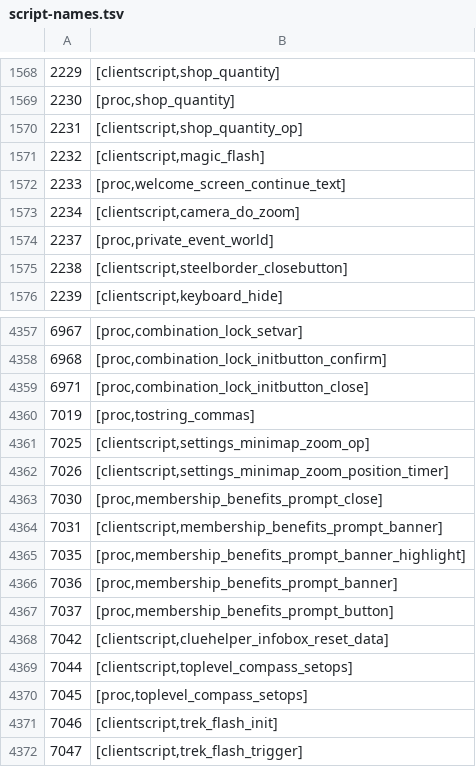
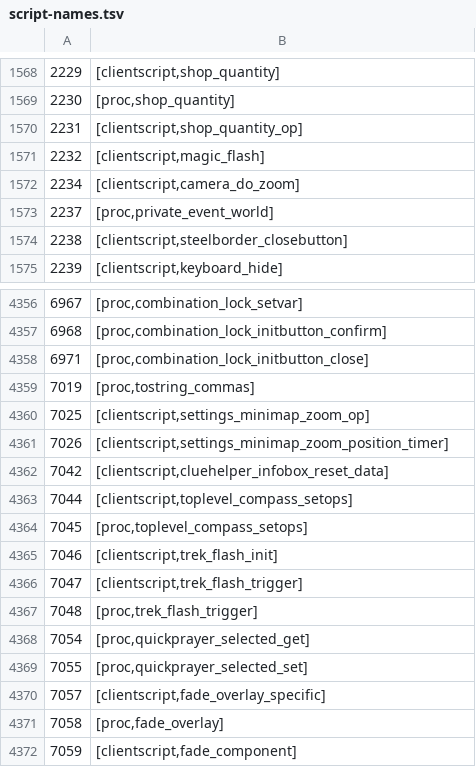
Before and after one commit to ThatGamerBlue/cs2-decompiler, a TSV file: src/main/resources/org/runestar/cs2/script-names.tsv, drawn as a sheet; only a part is shown, gaps mark what is left out; the shorter side is filled out with more unchanged rows.

Commit message:
Update names

```diff
--- a/src/main/resources/org/runestar/cs2/script-names.tsv
+++ b/src/main/resources/org/runestar/cs2/script-names.tsv
@@ -1571,3 +1571,2 @@
 2232	[clientscript,magic_flash]
-2233	[proc,welcome_screen_continue_text]
 2234	[clientscript,camera_do_zoom]
@@ -4362,7 +4361,2 @@
 7026	[clientscript,settings_minimap_zoom_position_timer]
-7030	[proc,membership_benefits_prompt_close]
-7031	[clientscript,membership_benefits_prompt_banner]
-7035	[proc,membership_benefits_prompt_banner_highlight]
-7036	[proc,membership_benefits_prompt_banner]
-7037	[proc,membership_benefits_prompt_button]
 7042	[clientscript,cluehelper_infobox_reset_data]
```
Also changed, not shown: src/main/resources/org/runestar/cs2/param-types.tsv, src/main/resources/org/runestar/cs2/struct-names.tsv, 2 other files.
